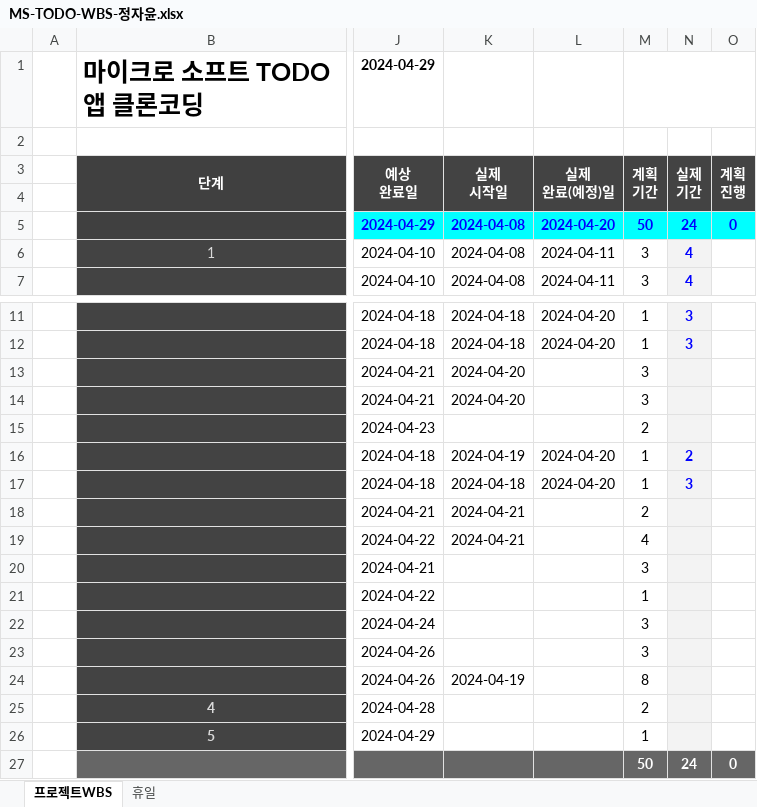
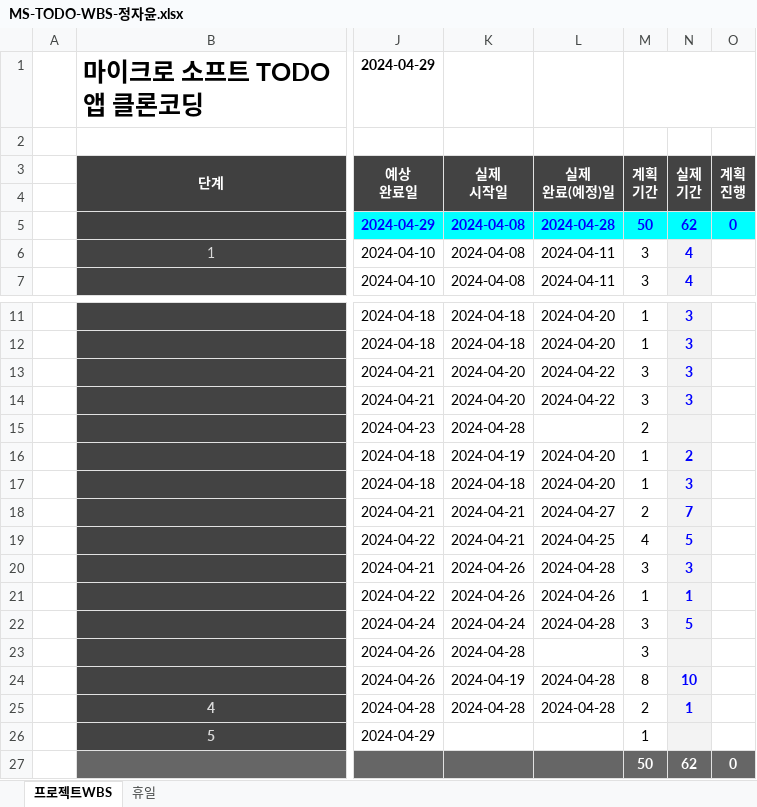
Before and after one commit to jeongjayun/Todo, an Excel workbook: 산출물/MS-TODO-WBS-정자윤.xlsx, sheet 프로젝트WBS, drawn as a sheet; only a part is shown, gaps mark what is left out; values as stored, in another font and other column widths than the file's, no borders; conditional formats not drawn; the diff names each change by its address in the sheet, - before the commit and + after, or states it on an @@ line.

```diff
--- a/산출물/MS-TODO-WBS-정자윤.xlsx (sheet 프로젝트WBS)
+++ b/산출물/MS-TODO-WBS-정자윤.xlsx (sheet 프로젝트WBS)
-L5 (실제 완료(예정)일): 2024-04-20
+L5 (실제 완료(예정)일): 2024-04-28
-N5 (실제 기간): 24
+N5 (실제 기간): 62
-L13:L14 (실제 완료(예정)일): (empty)
+L13:L14 (실제 완료(예정)일): 2024-04-22
-N13:N14 (실제 기간): (empty)
+N13:N14 (실제 기간): 3
-K15 (실제 시작일): (empty)
+K15 (실제 시작일): 2024-04-28
-L18 (실제 완료(예정)일): (empty)
+L18 (실제 완료(예정)일): 2024-04-27
-N18 (실제 기간): (empty)
+N18 (실제 기간): 7
-L19 (실제 완료(예정)일): (empty)
+L19 (실제 완료(예정)일): 2024-04-25
-N19 (실제 기간): (empty)
+N19 (실제 기간): 5
-K20:K21 (실제 시작일): (empty)
+K20:K21 (실제 시작일): 2024-04-26
-L20 (실제 완료(예정)일): (empty)
+L20 (실제 완료(예정)일): 2024-04-28
-N20 (실제 기간): (empty)
+N20 (실제 기간): 3
-L21 (실제 완료(예정)일): (empty)
+L21 (실제 완료(예정)일): 2024-04-26
-N21 (실제 기간): (empty)
+N21 (실제 기간): 1
-K22 (실제 시작일): (empty)
+K22 (실제 시작일): 2024-04-24
-L22 (실제 완료(예정)일): (empty)
+L22 (실제 완료(예정)일): 2024-04-28
-N22 (실제 기간): (empty)
+N22 (실제 기간): 5
-K23 (실제 시작일): (empty)
+K23 (실제 시작일): 2024-04-28
-L24:L25 (실제 완료(예정)일): (empty)
+L24:L25 (실제 완료(예정)일): 2024-04-28
-N24 (실제 기간): (empty)
+N24 (실제 기간): 10
-K25 (실제 시작일): (empty)
+K25 (실제 시작일): 2024-04-28
-N25 (실제 기간): (empty)
+N25 (실제 기간): 1
-N27 (실제 기간): 24
+N27 (실제 기간): 62
```
Also changed, not shown: 7 other files.
